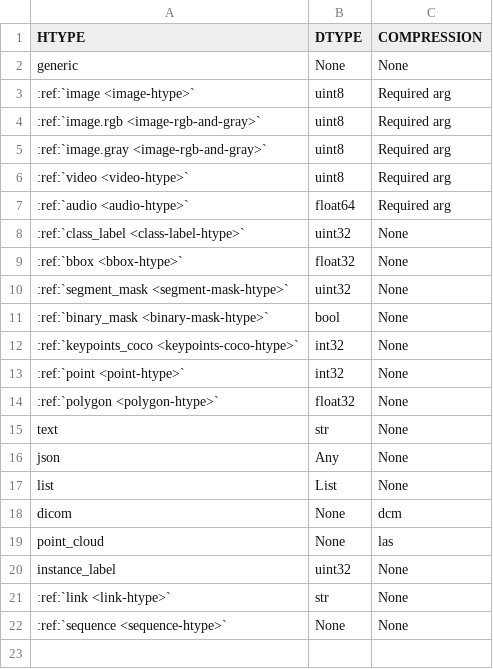
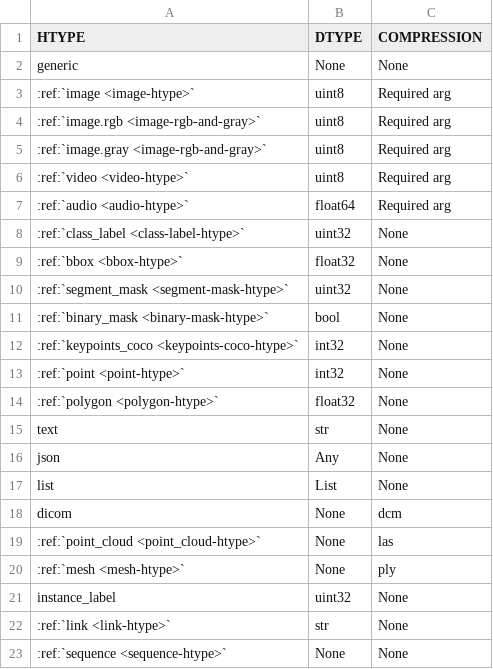
Before and after one commit to activeloopai/deeplake, a CSV file: docs/source/_static/csv/htypes.csv, drawn as a sheet.

Commit message:
Mesh & Point Cloud htype's docs (#1979)
* First commit

* Added links

* Some updates

* Apply suggestions from code review

Co-authored-by: Fayaz Rahman <fayazrahman4u@gmail.com>

* Change according to comments

* Fixed according to comments

* Removed wrong comment

* Another changes

* Fixed issues

* Fixed issues

Co-authored-by: Fayaz Rahman <fayazrahman4u@gmail.com>

```diff
--- a/docs/source/_static/csv/htypes.csv
+++ b/docs/source/_static/csv/htypes.csv
@@ -18,3 +18,4 @@ list, List, None
 dicom, None, dcm
-point_cloud, None, las
+:ref:`point_cloud <point_cloud-htype>`, None, las
+:ref:`mesh <mesh-htype>`, None, ply
 instance_label, uint32, None
```
Also changed, not shown: 1 other file.
